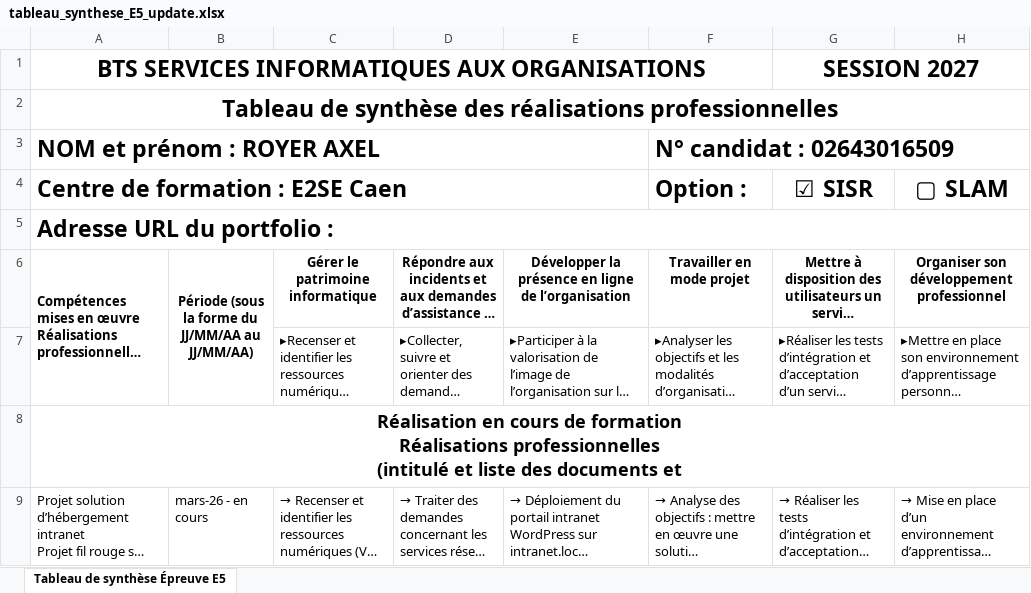
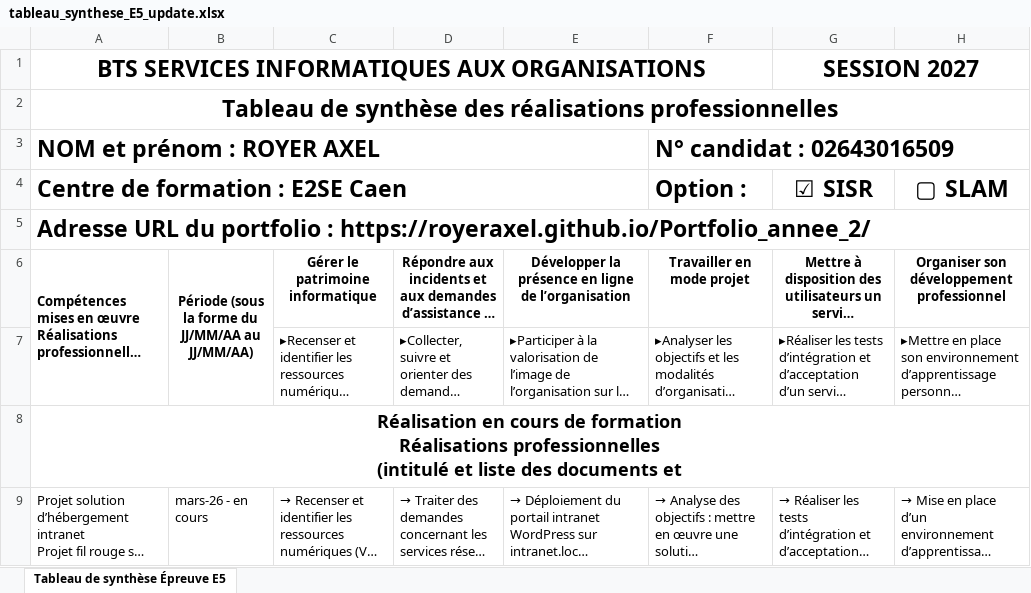
Before and after one commit to RoyerAxel/Portfolio_annee_2, an Excel workbook: docs/tableau_synthese_E5_update.xlsx, sheet Tableau de synthèse Épreuve E5, drawn as a sheet; only a part is shown; long unchanged cells end in …; values as stored, in another font and other column widths than the file's, no borders; the diff names each change by its address in the sheet, - before the commit and + after, or states it on an @@ line.

Commit message:
modif excel

```diff
--- a/docs/tableau_synthese_E5_update.xlsx (sheet Tableau de synthèse Épreuve E5)
+++ b/docs/tableau_synthese_E5_update.xlsx (sheet Tableau de synthèse Épreuve E5)
-A5 (Centre de formation : E2SE Caen): …portfolio :
+A5 (Centre de formation : E2SE Caen): …portfolio : https://royeraxel.github.io/Portfolio_annee_2/
```
